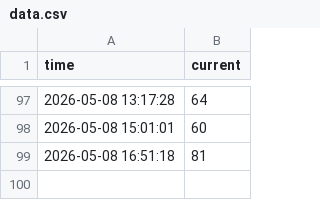
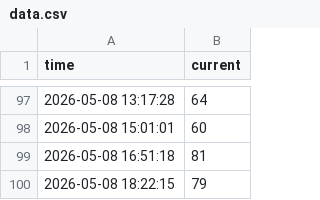
Before and after one commit to JasonLin0407/gym-people-count-monitor, a CSV file: data.csv, drawn as a sheet; only a part is shown, gaps mark what is left out.

```diff
--- a/data.csv
+++ b/data.csv
@@ -99 +99,2 @@ time,current
 2026-05-08 16:51:18,81
+2026-05-08 18:22:15,79
```
